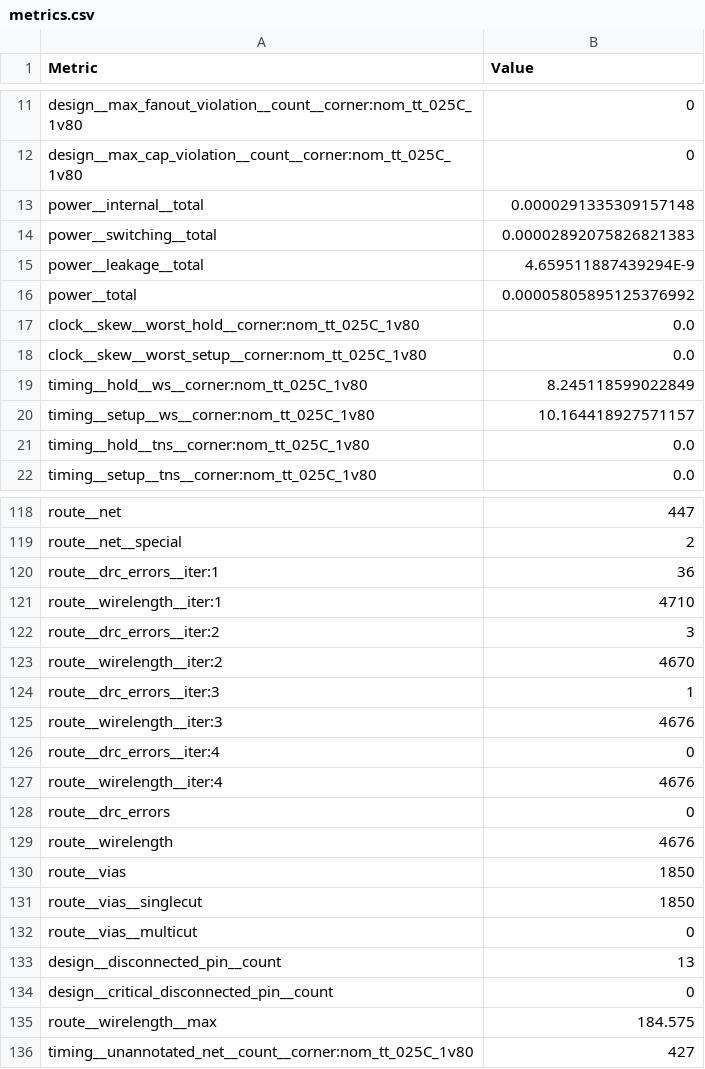
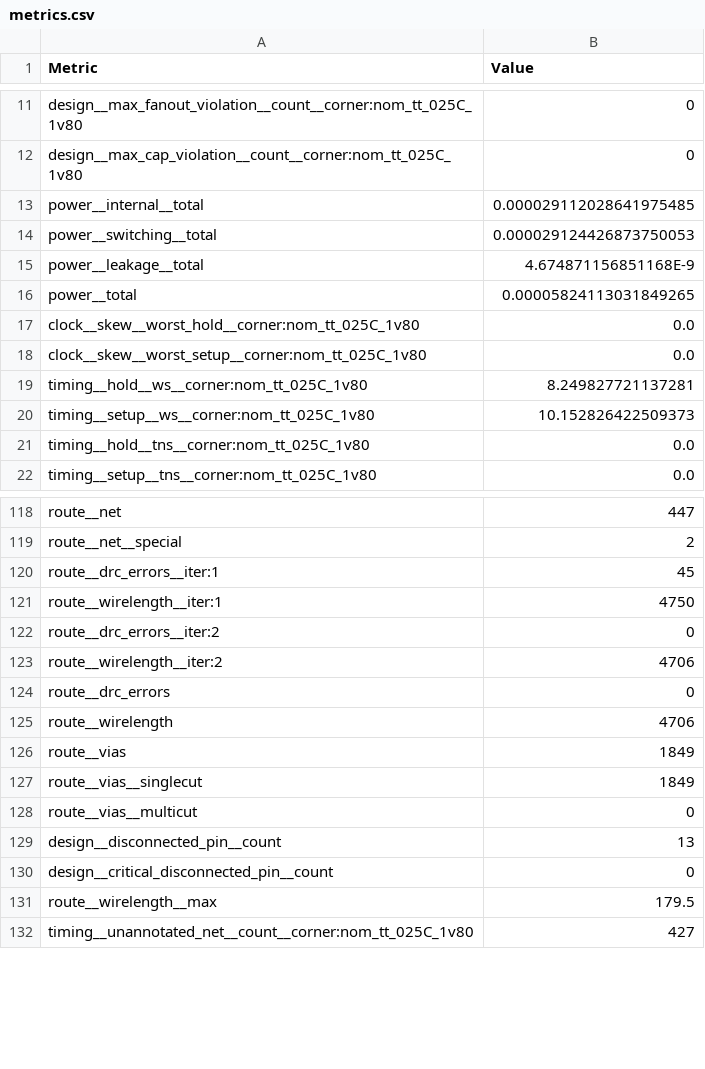
Before and after one commit to TinyTapeout/tinytapeout-sky-25b-staging, a CSV file: projects/tt_um_wokwi_446363771447095297/stats/metrics.csv, drawn as a sheet; only a part is shown, gaps mark what is left out; the diff covers the shown part only.

Commit message:
feat: update project tt_um_wokwi_446363771447095297 from carson-mpspace/tinytapeout-demo
Commit: bef959776f8b205f80cd120a46e28fe9953cbc87
Workflow: https://github.com/carson-mpspace/tinytapeout-demo/actions/runs/19192031894

```diff
--- a/projects/tt_um_wokwi_446363771447095297/stats/metrics.csv
+++ b/projects/tt_um_wokwi_446363771447095297/stats/metrics.csv
@@ -12,10 +12,10 @@ design__max_fanout_violation__count__corner:nom_tt_025C_1v80,0
 design__max_cap_violation__count__corner:nom_tt_025C_1v80,0
-power__internal__total,0.0000291335309157148
-power__switching__total,0.00002892075826821383
-power__leakage__total,4.659511887439294E-9
-power__total,0.00005805895125376992
+power__internal__total,0.000029112028641975485
+power__switching__total,0.000029124426873750053
+power__leakage__total,4.674871156851168E-9
+power__total,0.00005824113031849265
 clock__skew__worst_hold__corner:nom_tt_025C_1v80,0.0
 clock__skew__worst_setup__corner:nom_tt_025C_1v80,0.0
-timing__hold__ws__corner:nom_tt_025C_1v80,8.245118599022849
-timing__setup__ws__corner:nom_tt_025C_1v80,10.164418927571157
+timing__hold__ws__corner:nom_tt_025C_1v80,8.249827721137281
+timing__setup__ws__corner:nom_tt_025C_1v80,10.152826422509373
 timing__hold__tns__corner:nom_tt_025C_1v80,0.0
@@ -119,14 +119,10 @@ route__net,447
 route__net__special,2
-route__drc_errors__iter:1,36
-route__wirelength__iter:1,4710
-route__drc_errors__iter:2,3
-route__wirelength__iter:2,4670
-route__drc_errors__iter:3,1
-route__wirelength__iter:3,4676
-route__drc_errors__iter:4,0
-route__wirelength__iter:4,4676
+route__drc_errors__iter:1,45
+route__wirelength__iter:1,4750
+route__drc_errors__iter:2,0
+route__wirelength__iter:2,4706
 route__drc_errors,0
-route__wirelength,4676
-route__vias,1850
-route__vias__singlecut,1850
+route__wirelength,4706
+route__vias,1849
+route__vias__singlecut,1849
 route__vias__multicut,0
@@ -134,3 +130,3 @@ design__disconnected_pin__count,13
 design__critical_disconnected_pin__count,0
-route__wirelength__max,184.575
+route__wirelength__max,179.5
 timing__unannotated_net__count__corner:nom_tt_025C_1v80,427
```
Also changed, not shown: 35 edited cells elsewhere in this file, 6 other files.
